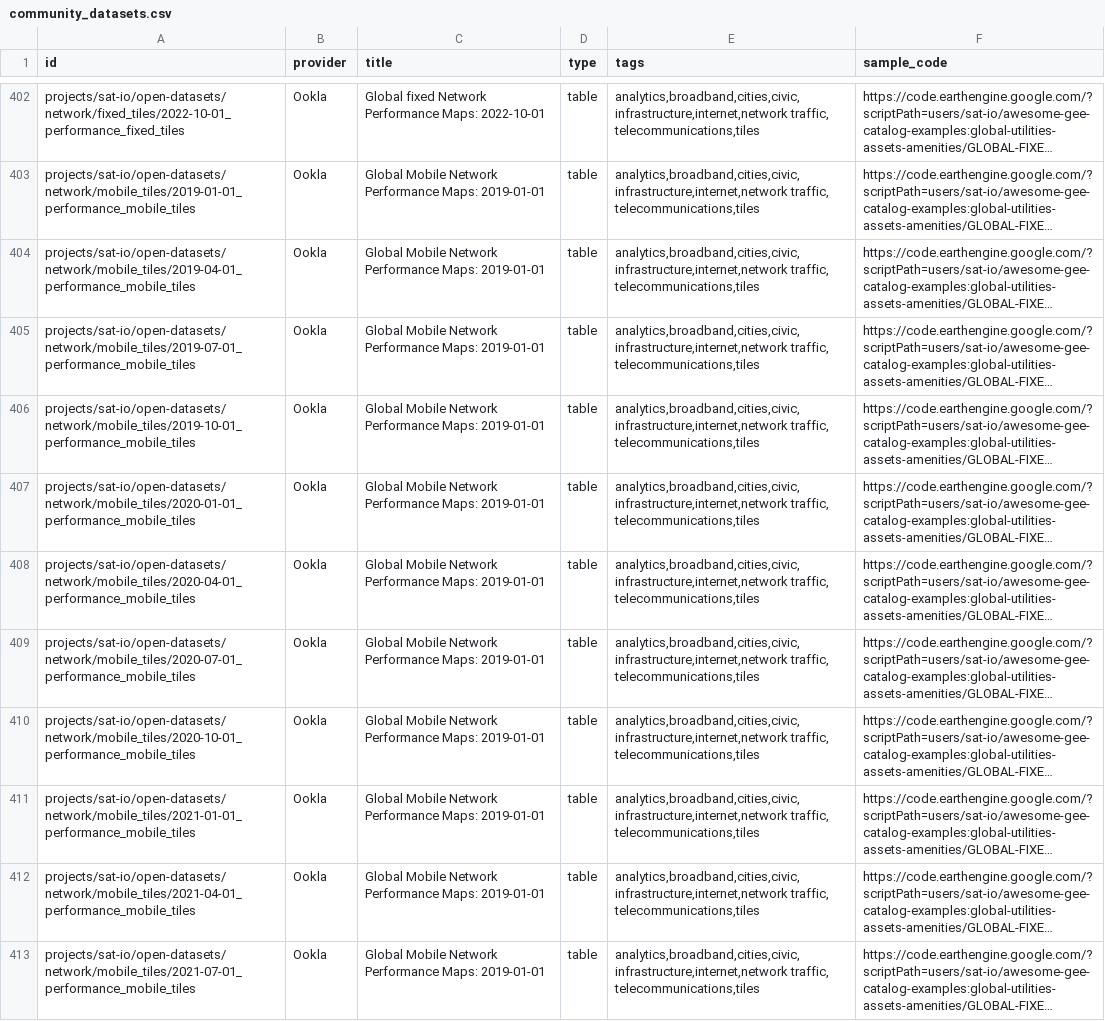
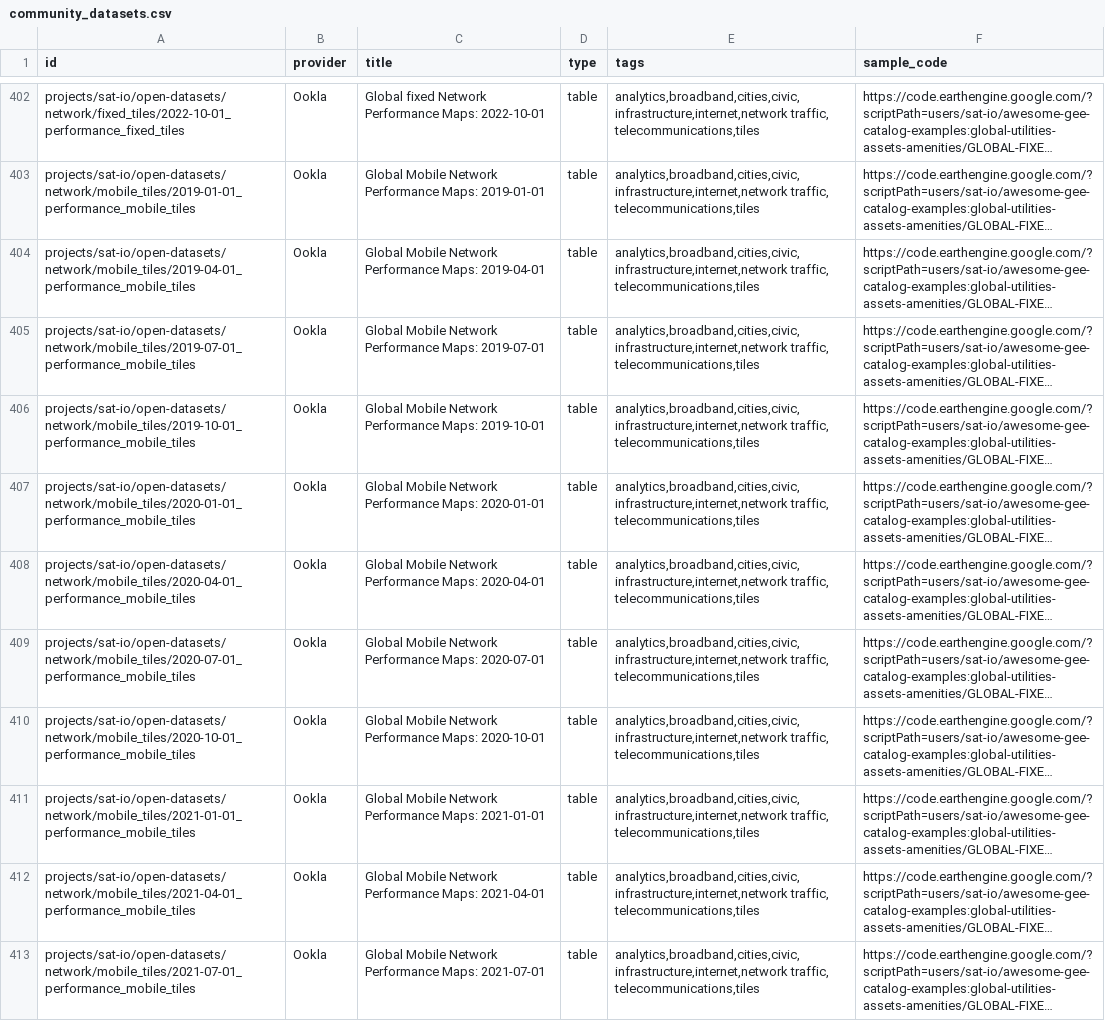
Before and after one commit to samapriya/awesome-gee-community-datasets, a CSV file: community_datasets.csv, drawn as a sheet; only a part is shown, gaps mark what is left out; long unchanged cells end in …; the diff covers the shown part only; the diff names each change by its address in the sheet, - before the commit and + after, or states it on an @@ line.

```diff
--- a/community_datasets.csv
+++ b/community_datasets.csv
-C404 (title): …Performance Maps: 2019-01-01
+C404 (title): …Performance Maps: 2019-04-01
-C405 (title): …Performance Maps: 2019-01-01
+C405 (title): …Performance Maps: 2019-07-01
-C406 (title): …Performance Maps: 2019-01-01
+C406 (title): …Performance Maps: 2019-10-01
-C407 (title): …Performance Maps: 2019-01-01
+C407 (title): …Performance Maps: 2020-01-01
-C408 (title): …Performance Maps: 2019-01-01
+C408 (title): …Performance Maps: 2020-04-01
-C409 (title): …Performance Maps: 2019-01-01
+C409 (title): …Performance Maps: 2020-07-01
-C410 (title): …Performance Maps: 2019-01-01
+C410 (title): …Performance Maps: 2020-10-01
-C411 (title): …Performance Maps: 2019-01-01
+C411 (title): …Performance Maps: 2021-01-01
-C412 (title): …Performance Maps: 2019-01-01
+C412 (title): …Performance Maps: 2021-04-01
-C413 (title): …Performance Maps: 2019-01-01
+C413 (title): …Performance Maps: 2021-07-01
```
Also changed, not shown: 4 added rows and 5 edited cells elsewhere in this file.
